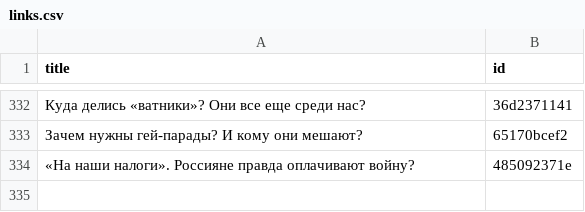
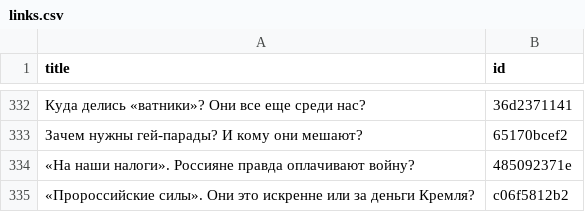
Before and after one commit to dmitriev-alex/signal-archive, a CSV file: _data/links.csv, drawn as a sheet; only a part is shown, gaps mark what is left out.

```diff
--- a/_data/links.csv
+++ b/_data/links.csv
@@ -334 +334,2 @@ title,id
 "«На наши налоги». Россияне правда оплачивают войну?",485092371e
+"«Пророссийские силы». Они это искренне или за деньги Кремля?",c06f5812b2
```
